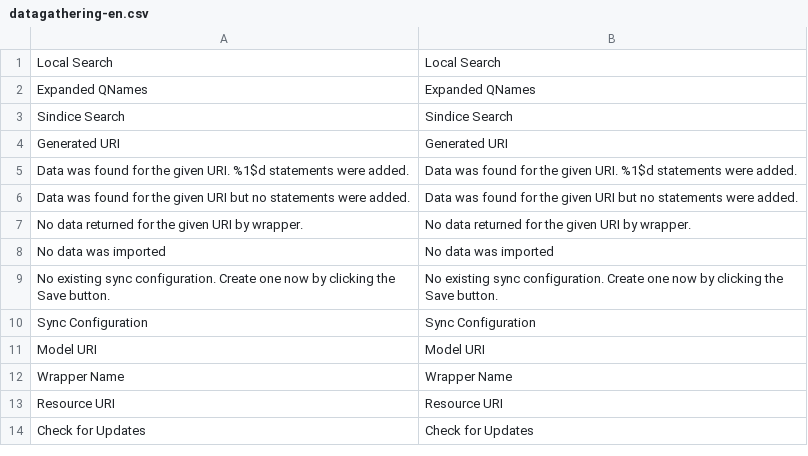
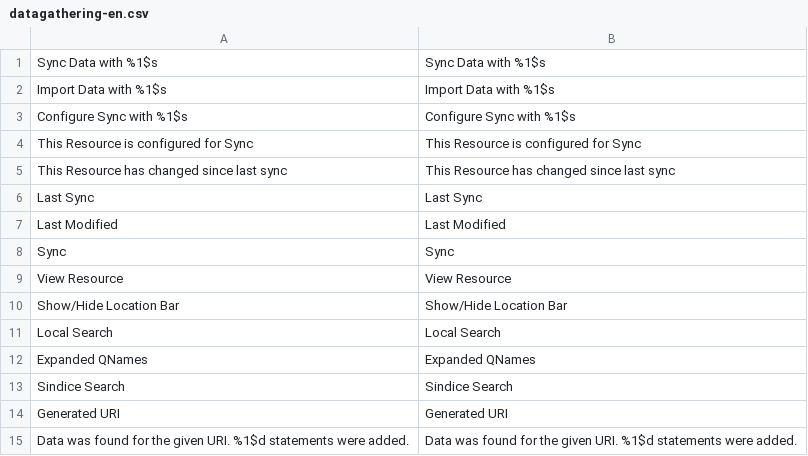
Before and after one commit to AKSW/OntoWiki, a CSV file: extensions2/linkeddatagathering/languages/datagathering-en.csv, drawn as a sheet; only a part is shown; the shorter side is filled out with more unchanged rows; the diff names each change by its address in the sheet, - before the commit and + after, or states it on an @@ line.

```diff
--- a/extensions2/linkeddatagathering/languages/datagathering-en.csv
+++ b/extensions2/linkeddatagathering/languages/datagathering-en.csv
+row 1: Sync Data with %1$s | Sync Data with %1$s
+row 2: Import Data with %1$s | Import Data with %1$s
+row 3: Configure Sync with %1$s | Configure Sync with %1$s
+row 4: This Resource is configured for Sync | This Resource is configured for Sync
+row 5: This Resource has changed since last sync | This Resource has changed since last sync
+row 6: Last Sync | Last Sync
+row 7: Last Modified | Last Modified
+row 8: Sync | Sync
+row 9: View Resource | View Resource
+row 10: Show/Hide Location Bar | Show/Hide Location Bar
```
Also changed, not shown: extensions2/linkeddatagathering/languages/datagathering-de.csv, 2 other files.
